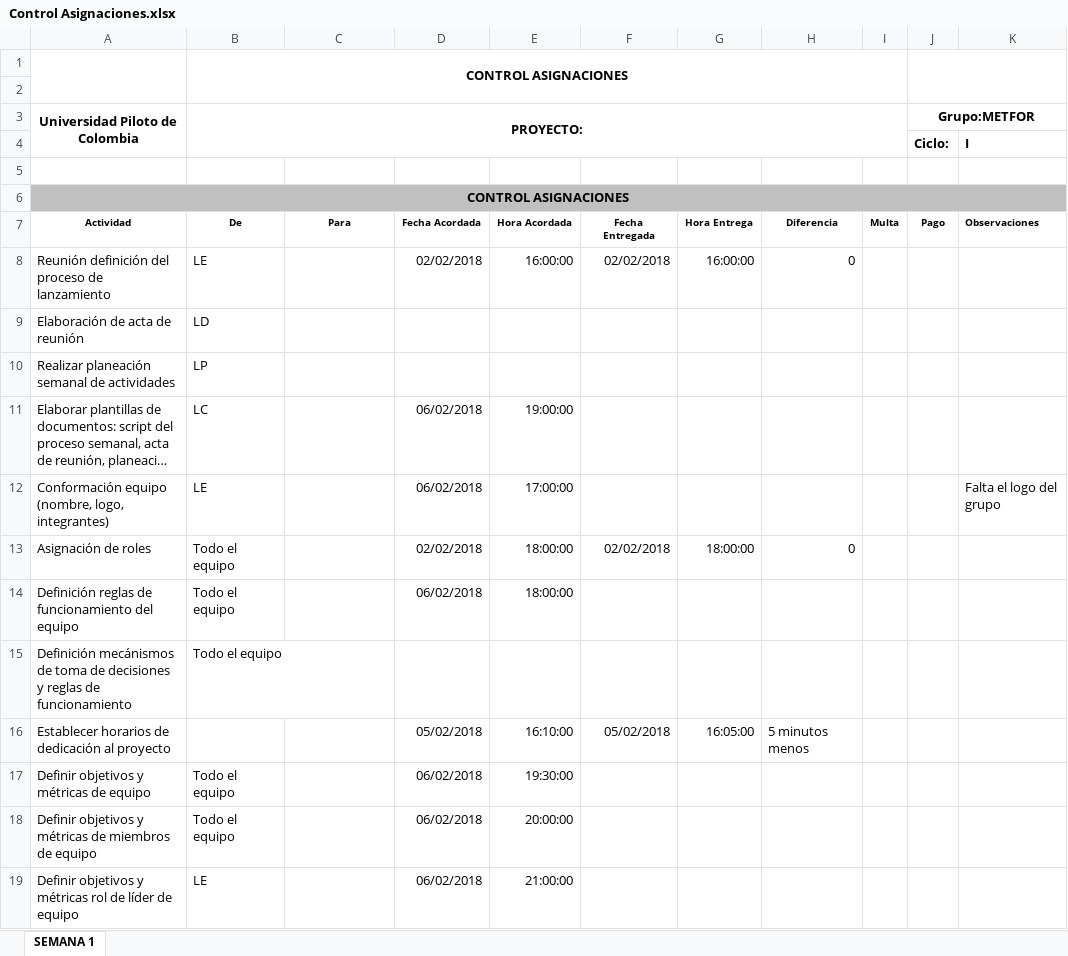
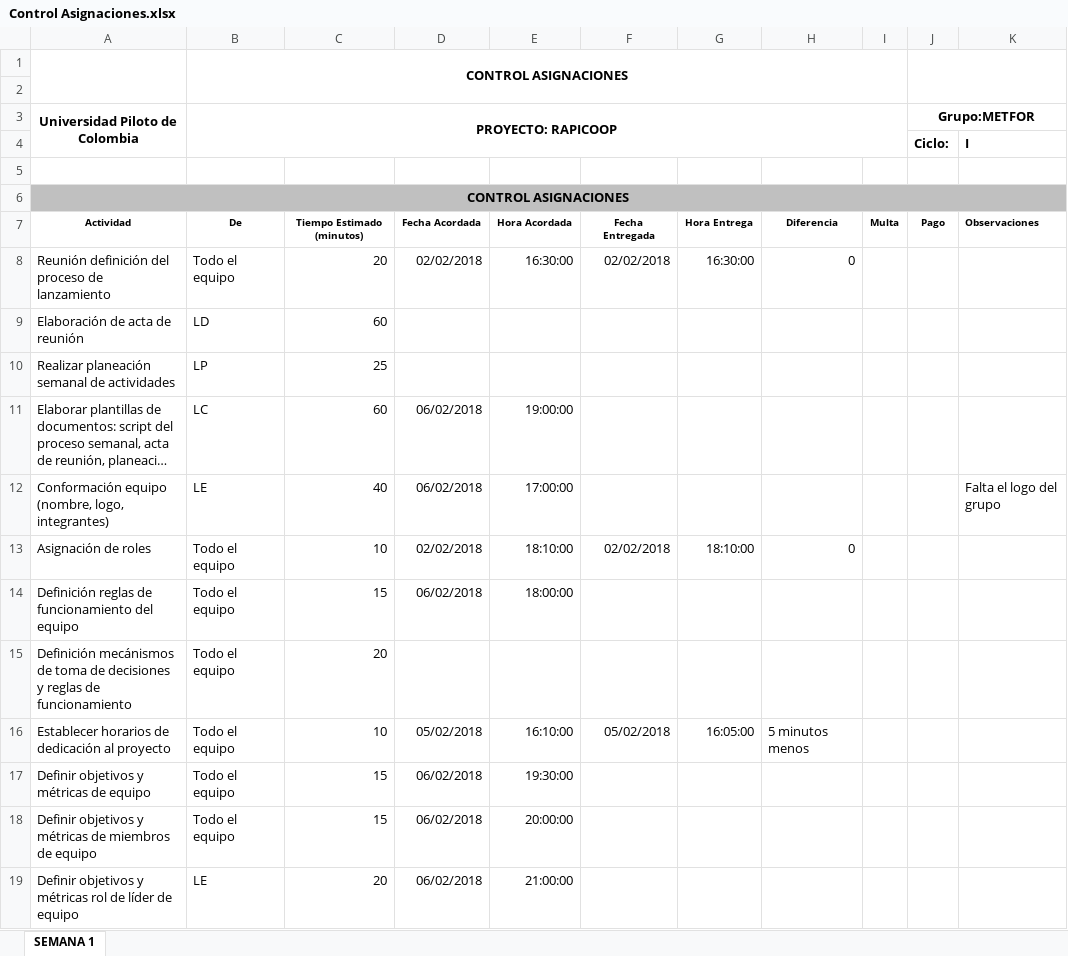
Before and after one commit to SantiagoGaleano/METFOR, an Excel workbook: Primera Entrega/Control Asignaciones.xlsx, sheet SEMANA 1, drawn as a sheet; only a part is shown; long unchanged cells end in …; values as stored, in another font and other column widths than the file's, no borders; charts and pictures not drawn; the diff covers the shown part only; the diff names each change by its address in the sheet, - before the commit and + after, or states it on an @@ line.

Commit message:
Actualizacion tiempo cada integrante del equipo

```diff
--- a/Primera Entrega/Control Asignaciones.xlsx (sheet SEMANA 1)
+++ b/Primera Entrega/Control Asignaciones.xlsx (sheet SEMANA 1)
-B3: PROYECTO:
+B3: PROYECTO: RAPICOOP
-C7: Para
+C7: Tiempo Estimado (minutos)
-B8 (PROYECTO: RAPICOOP): LE
+B8 (PROYECTO: RAPICOOP): Todo el equipo
-C8: (empty)
+C8: 20
-E8: 16:00:00
+E8: 16:30:00
-G8: 16:00:00
+G8: 16:30:00
-C9: (empty)
+C9: 60
-C10: (empty)
+C10: 25
-C11: (empty)
+C11: 60
-C12: (empty)
+C12: 40
-C13: (empty)
+C13: 10
-E13: 18:00:00
+E13: 18:10:00
-G13: 18:00:00
+G13: 18:10:00
-C14: (empty)
+C14: 15
-C15: (empty)
+C15: 20
-B16 (PROYECTO: RAPICOOP): (empty)
+B16 (PROYECTO: RAPICOOP): Todo el equipo
-C16: (empty)
+C16: 10
-C17:C18: (empty)
+C17:C18: 15
-C19: (empty)
+C19: 20
```
Also changed, not shown: 9 added rows and 16 edited cells elsewhere in this sheet, charts or pictures.
